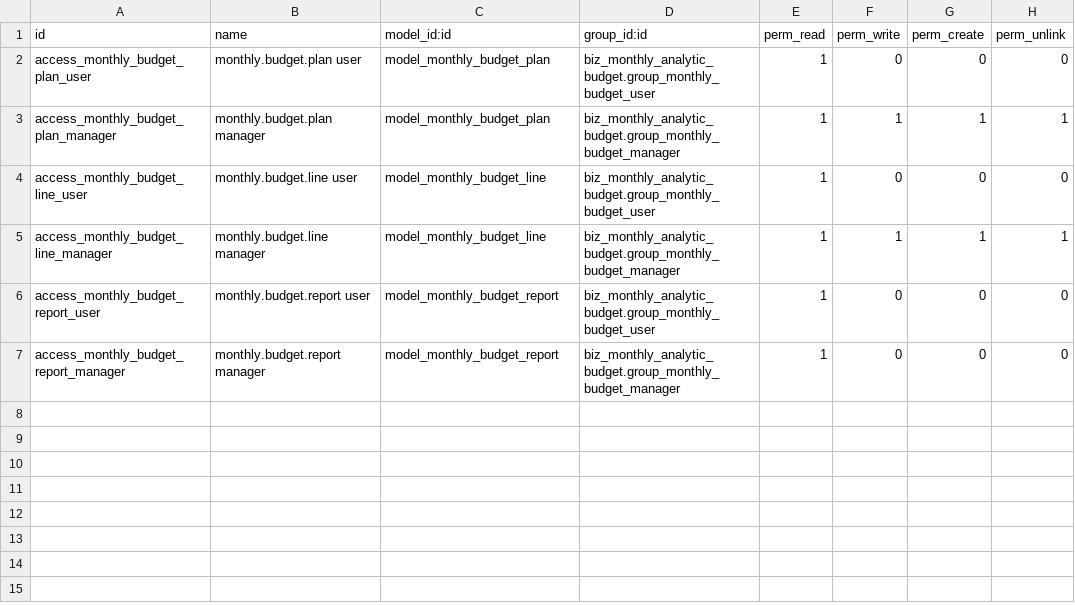
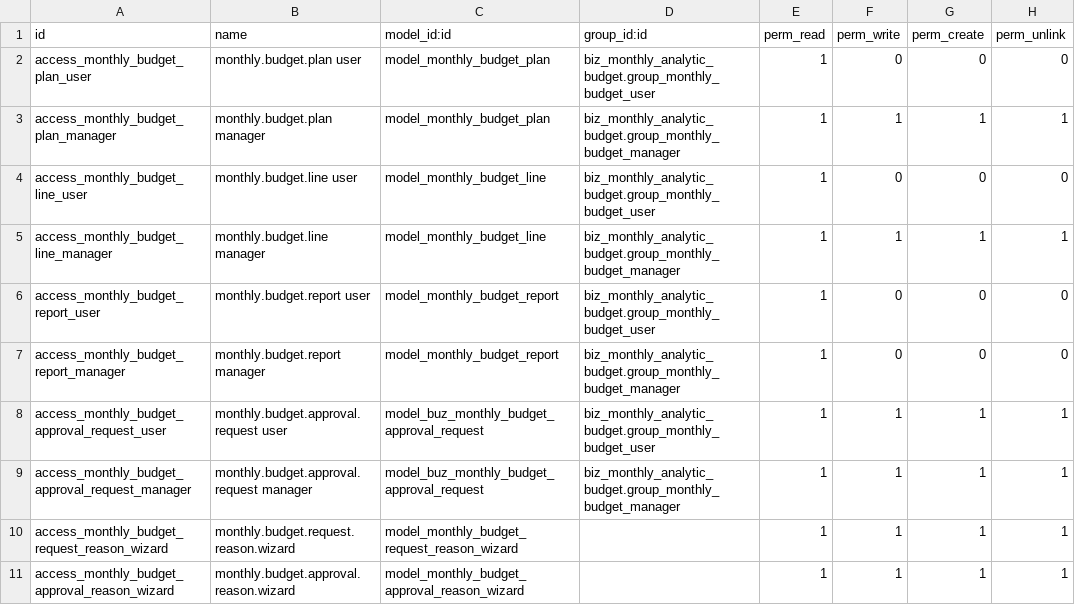
Before and after one commit to apichart-byte/MOG_LIVE, a CSV file: biz_monthly_analytic_budget/security/ir.model.access.csv, drawn as a sheet.

```diff
--- a/biz_monthly_analytic_budget/security/ir.model.access.csv
+++ b/biz_monthly_analytic_budget/security/ir.model.access.csv
@@ -7 +7,5 @@ access_monthly_budget_report_user,monthly.budget.report user,model_monthly_budge
 access_monthly_budget_report_manager,monthly.budget.report manager,model_monthly_budget_report,biz_monthly_analytic_budget.group_monthly_budget_manager,1,0,0,0
+access_monthly_budget_approval_request_user,monthly.budget.approval.request user,model_buz_monthly_budget_approval_request,biz_monthly_analytic_budget.group_monthly_budget_user,1,1,1,1
+access_monthly_budget_approval_request_manager,monthly.budget.approval.request manager,model_buz_monthly_budget_approval_request,biz_monthly_analytic_budget.group_monthly_budget_manager,1,1,1,1
+access_monthly_budget_request_reason_wizard,monthly.budget.request.reason.wizard,model_monthly_budget_request_reason_wizard,,1,1,1,1
+access_monthly_budget_approval_reason_wizard,monthly.budget.approval.reason.wizard,model_monthly_budget_approval_reason_wizard,,1,1,1,1
```
Also changed, not shown: 31 other files.
